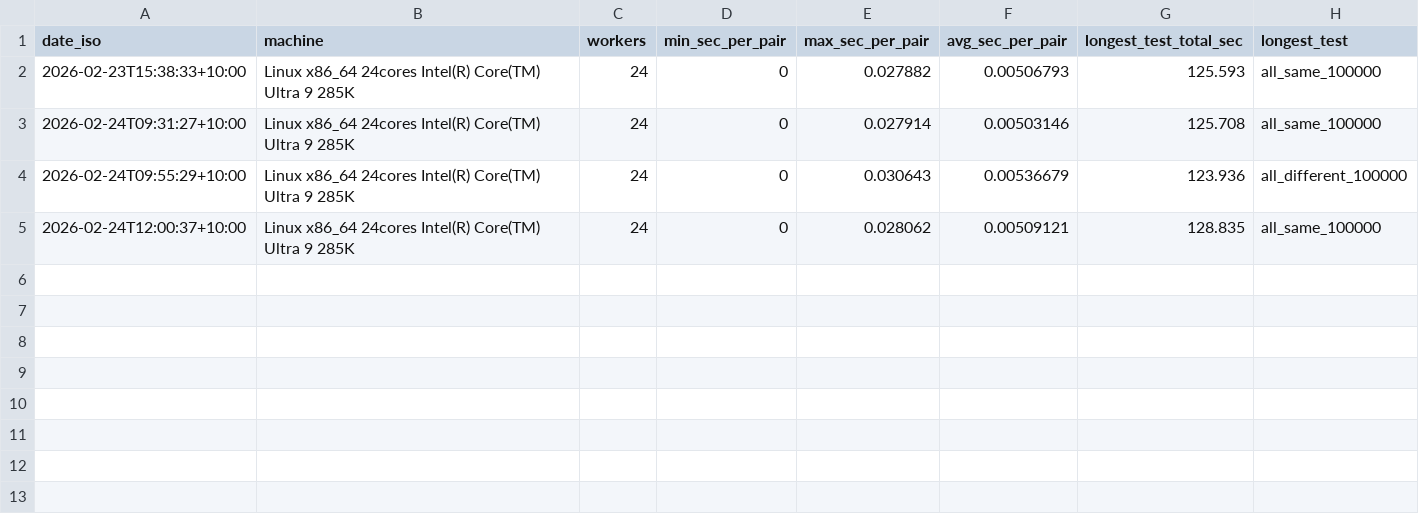
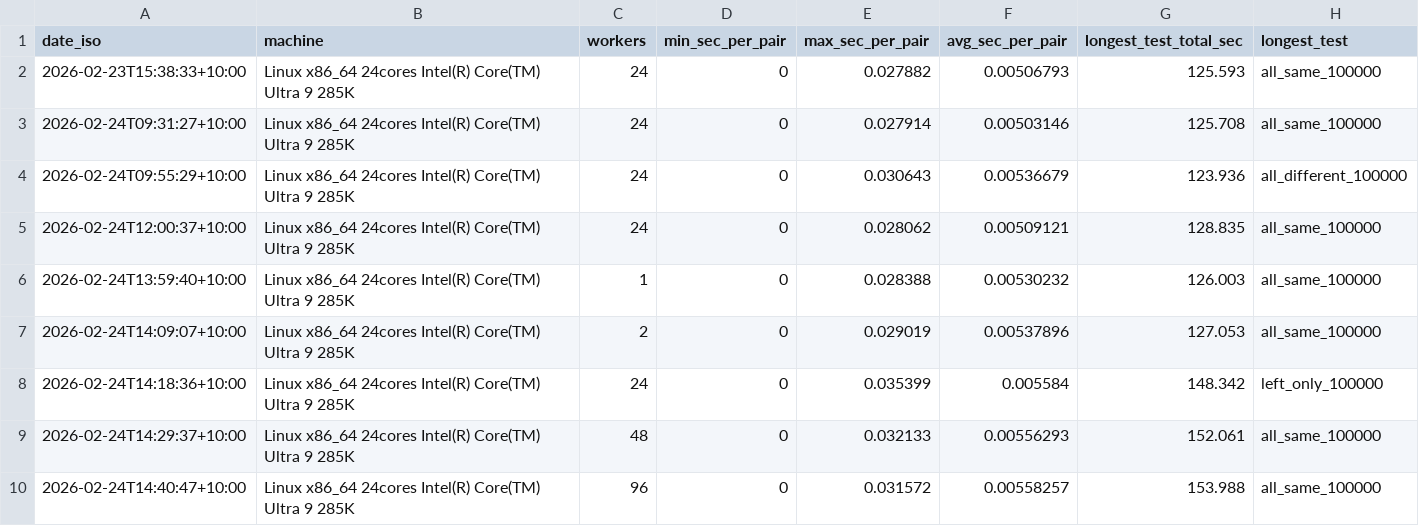
Before and after one commit to ashleydavis/fast-file-diff, a CSV file: perf/perf-results.csv, drawn as a sheet.

Commit message:
The number of workers can now be passed in which has allowed me to record performance with different numbers of workers.
It looks like adding workers doesn't improve performance.

```diff
--- a/perf/perf-results.csv
+++ b/perf/perf-results.csv
@@ -5 +5,6 @@ date_iso,machine,workers,min_sec_per_pair,max_sec_per_pair,avg_sec_per_pair,long
 2026-02-24T12:00:37+10:00,"Linux x86_64 24cores Intel(R) Core(TM) Ultra 9 285K",24,0,0.028062,0.00509121,128.835,all_same_100000
+2026-02-24T13:59:40+10:00,"Linux x86_64 24cores Intel(R) Core(TM) Ultra 9 285K",1,0,0.028388,0.00530232,126.003,all_same_100000
+2026-02-24T14:09:07+10:00,"Linux x86_64 24cores Intel(R) Core(TM) Ultra 9 285K",2,0,0.029019,0.00537896,127.053,all_same_100000
+2026-02-24T14:18:36+10:00,"Linux x86_64 24cores Intel(R) Core(TM) Ultra 9 285K",24,0,0.035399,0.005584,148.342,left_only_100000
+2026-02-24T14:29:37+10:00,"Linux x86_64 24cores Intel(R) Core(TM) Ultra 9 285K",48,0,0.032133,0.00556293,152.061,all_same_100000
+2026-02-24T14:40:47+10:00,"Linux x86_64 24cores Intel(R) Core(TM) Ultra 9 285K",96,0,0.031572,0.00558257,153.988,all_same_100000
```
Also changed, not shown: 2 other files.
